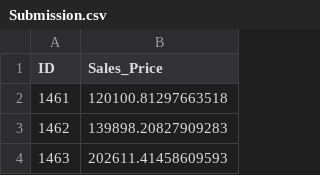
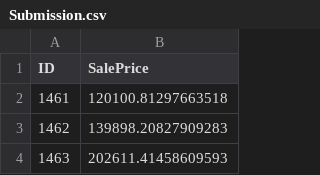
Before and after one commit to sahankrt20/PRODIGY_ML_01, a CSV file: Submission.csv, drawn as a sheet; only a part is shown.

```diff
--- a/Submission.csv
+++ b/Submission.csv
@@ -1,2 +1,2 @@
-ID,Sales_Price
+ID,SalePrice
 1461,120100.81297663518
```
Also changed, not shown: 1 other file.
